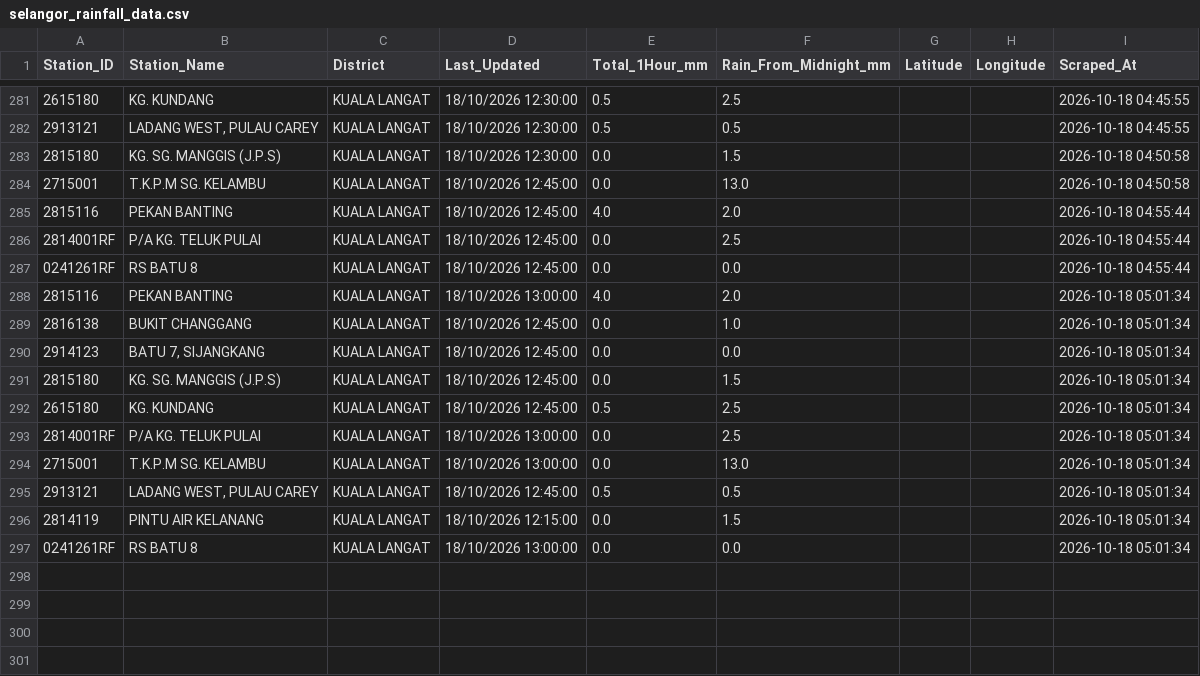
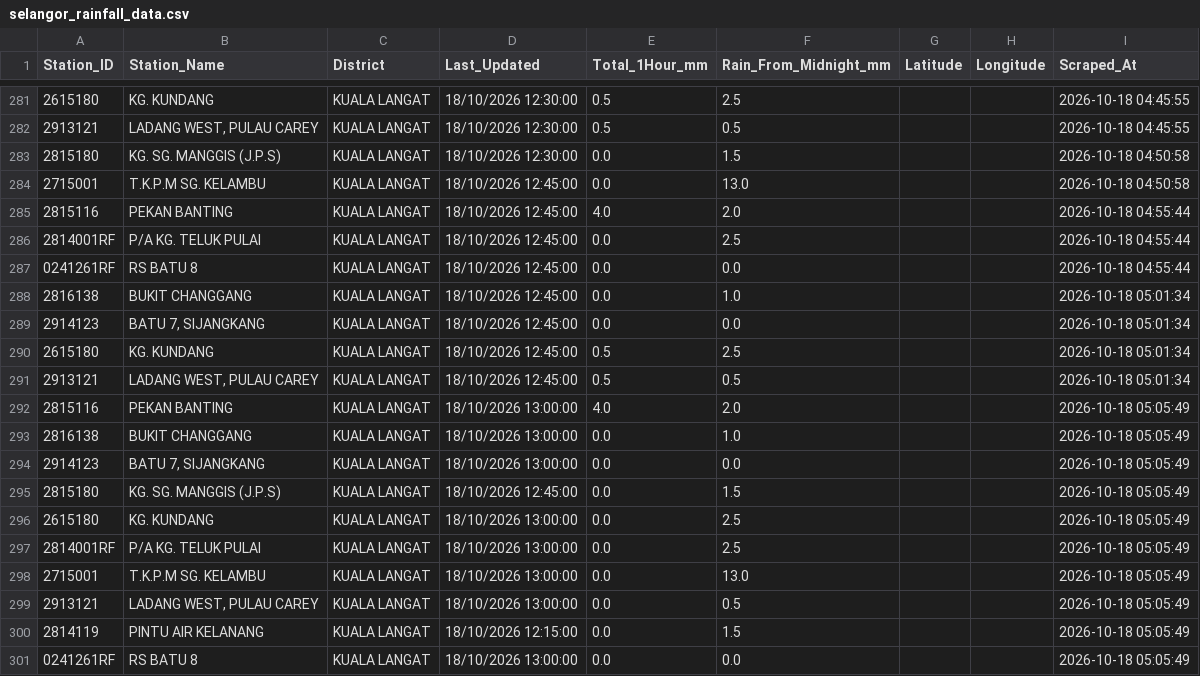
Before and after one commit to samanghs/banjir-rainfall, a CSV file: selangor_rainfall_data.csv, drawn as a sheet; only a part is shown, gaps mark what is left out.

```diff
--- a/selangor_rainfall_data.csv
+++ b/selangor_rainfall_data.csv
@@ -287,11 +287,15 @@ Station_ID,Station_Name,District,Last_Updated,Total_1Hour_mm,Rain_From_Midnight_
 0241261RF,RS BATU 8,KUALA LANGAT,18/10/2026 12:45:00,0.0,0.0,,,2026-10-18 04:55:44
-2815116,PEKAN BANTING,KUALA LANGAT,18/10/2026 13:00:00,4.0,2.0,,,2026-10-18 05:01:34
 2816138,BUKIT CHANGGANG,KUALA LANGAT,18/10/2026 12:45:00,0.0,1.0,,,2026-10-18 05:01:34
 2914123,"BATU 7, SIJANGKANG",KUALA LANGAT,18/10/2026 12:45:00,0.0,0.0,,,2026-10-18 05:01:34
-2815180,KG. SG. MANGGIS (J.P.S),KUALA LANGAT,18/10/2026 12:45:00,0.0,1.5,,,2026-10-18 05:01:34
 2615180,KG. KUNDANG,KUALA LANGAT,18/10/2026 12:45:00,0.5,2.5,,,2026-10-18 05:01:34
-2814001RF,P/A KG. TELUK PULAI,KUALA LANGAT,18/10/2026 13:00:00,0.0,2.5,,,2026-10-18 05:01:34
-2715001,T.K.P.M SG. KELAMBU,KUALA LANGAT,18/10/2026 13:00:00,0.0,13.0,,,2026-10-18 05:01:34
 2913121,"LADANG WEST, PULAU CAREY",KUALA LANGAT,18/10/2026 12:45:00,0.5,0.5,,,2026-10-18 05:01:34
-2814119,PINTU AIR KELANANG,KUALA LANGAT,18/10/2026 12:15:00,0.0,1.5,,,2026-10-18 05:01:34
-0241261RF,RS BATU 8,KUALA LANGAT,18/10/2026 13:00:00,0.0,0.0,,,2026-10-18 05:01:34
+2815116,PEKAN BANTING,KUALA LANGAT,18/10/2026 13:00:00,4.0,2.0,,,2026-10-18 05:05:49
+2816138,BUKIT CHANGGANG,KUALA LANGAT,18/10/2026 13:00:00,0.0,1.0,,,2026-10-18 05:05:49
+2914123,"BATU 7, SIJANGKANG",KUALA LANGAT,18/10/2026 13:00:00,0.0,0.0,,,2026-10-18 05:05:49
+2815180,KG. SG. MANGGIS (J.P.S),KUALA LANGAT,18/10/2026 12:45:00,0.0,1.5,,,2026-10-18 05:05:49
+2615180,KG. KUNDANG,KUALA LANGAT,18/10/2026 13:00:00,0.0,2.5,,,2026-10-18 05:05:49
+2814001RF,P/A KG. TELUK PULAI,KUALA LANGAT,18/10/2026 13:00:00,0.0,2.5,,,2026-10-18 05:05:49
+2715001,T.K.P.M SG. KELAMBU,KUALA LANGAT,18/10/2026 13:00:00,0.0,13.0,,,2026-10-18 05:05:49
+2913121,"LADANG WEST, PULAU CAREY",KUALA LANGAT,18/10/2026 13:00:00,0.0,0.5,,,2026-10-18 05:05:49
+2814119,PINTU AIR KELANANG,KUALA LANGAT,18/10/2026 12:15:00,0.0,1.5,,,2026-10-18 05:05:49
+0241261RF,RS BATU 8,KUALA LANGAT,18/10/2026 13:00:00,0.0,0.0,,,2026-10-18 05:05:49
```
